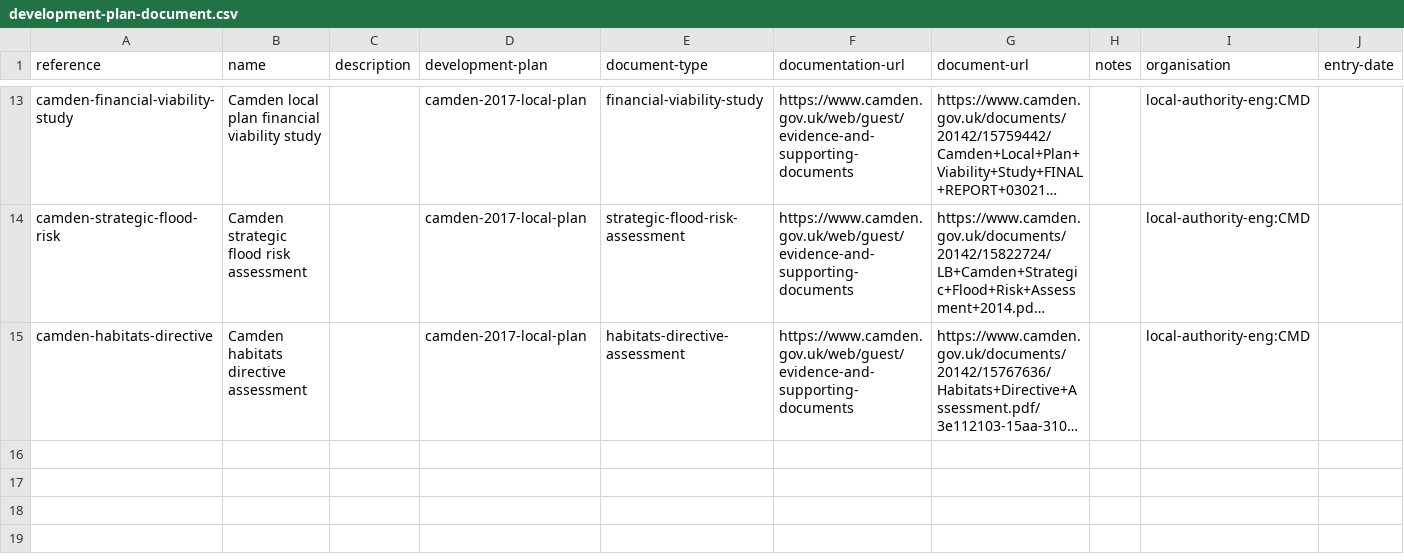
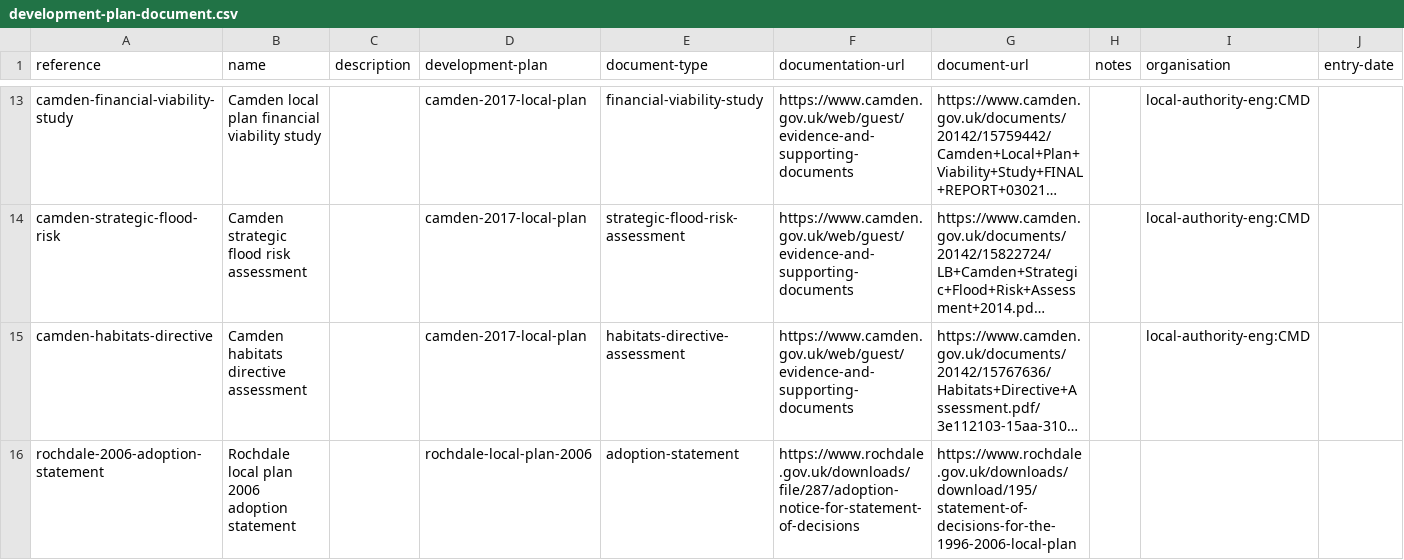
Before and after one commit to digital-land/development-plan-timetable-prototype, a CSV file: data/development-plan-document.csv, drawn as a sheet; only a part is shown, gaps mark what is left out; long unchanged cells end in …; rows hold the shown columns only; the diff names each change by its address in the sheet, - before the commit and + after, or states it on an @@ line.

Commit message:
adds rochdales old local plan

```diff
--- a/data/development-plan-document.csv
+++ b/data/development-plan-document.csv
+row 16: rochdale-2006-adoption-statement | Rochdale local plan 2006 adoption statement |  | rochdale-local-plan-2006 | adoption-statement | https://www.rochdale.gov.uk/downloads/file/287/adoption-notice-for-statement-of-decisions | https://www.rochdale.gov.uk/downloads/download/195/statement-of-decisions-for-the-1996-2006-local-plan
```
Also changed, not shown: data/development-plan-timetable.csv, data/development-plan.csv.
